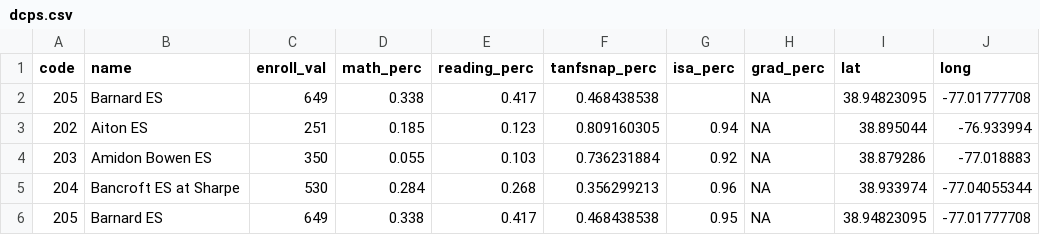
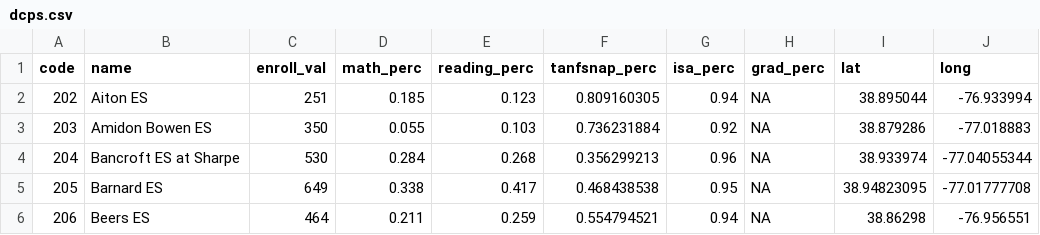
Before and after one commit to DCActionforChildren/dcaction, a CSV file: data/dcps.csv, drawn as a sheet; only a part is shown; the shorter side is filled out with more unchanged rows.

```diff
--- a/data/dcps.csv
+++ b/data/dcps.csv
@@ -1,3 +1,2 @@
 code,name,enroll_val,math_perc,reading_perc,tanfsnap_perc,isa_perc,grad_perc,lat,long
-205,Barnard ES,649,0.338,0.417,0.468438538,,NA,38.94823095,-77.01777708
 202,Aiton ES,251,0.185,0.123,0.809160305,0.94,NA,38.895044,-76.933994
```
Also changed, not shown: data/charters.csv.
